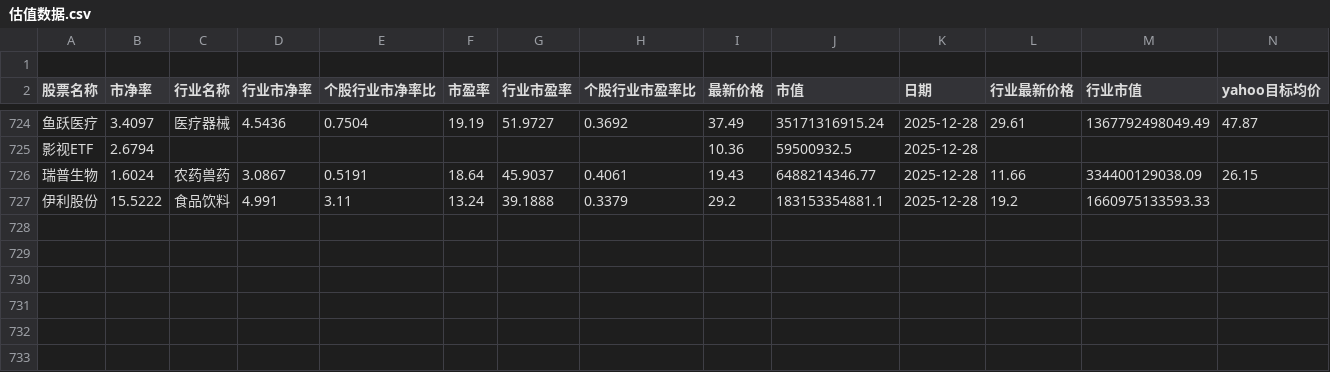
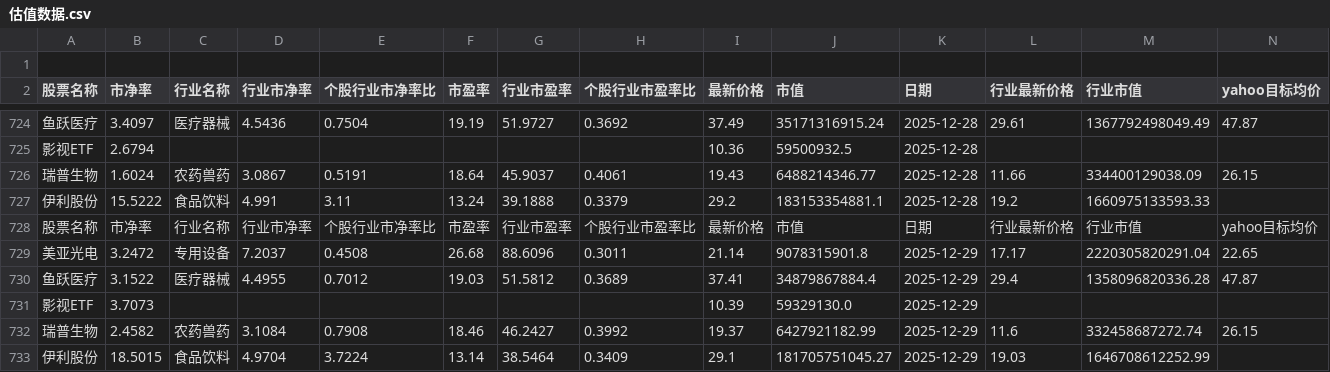
Before and after one commit to ChiaraVan1/stock_data_project, a CSV file: 估值数据.csv, drawn as a sheet; only a part is shown, gaps mark what is left out; rows hold the shown columns only; the diff names each change by its address in the sheet, - before the commit and + after, or states it on an @@ line.

```diff
--- a/估值数据.csv
+++ b/估值数据.csv
+row 728: 股票名称 | 市净率 | 行业名称 | 行业市净率 | 个股行业市净率比 | 市盈率 | 行业市盈率 | 个股行业市盈率比 | 最新价格 | 市值 | 日期 | 行业最新价格 | 行业市值 | yahoo目标均价
+row 729: 美亚光电 | 3.2472 | 专用设备 | 7.2037 | 0.4508 | 26.68 | 88.6096 | 0.3011 | 21.14 | 9078315901.8 | 2025-12-29 | 17.17 | 2220305820291.04 | 22.65
+row 730: 鱼跃医疗 | 3.1522 | 医疗器械 | 4.4955 | 0.7012 | 19.03 | 51.5812 | 0.3689 | 37.41 | 34879867884.4 | 2025-12-29 | 29.4 | 1358096820336.28 | 47.87
+row 731: 影视ETF | 3.7073 |  |  |  |  |  |  | 10.39 | 59329130.0 | 2025-12-29
+row 732: 瑞普生物 | 2.4582 | 农药兽药 | 3.1084 | 0.7908 | 18.46 | 46.2427 | 0.3992 | 19.37 | 6427921182.99 | 2025-12-29 | 11.6 | 332458687272.74 | 26.15
+row 733: 伊利股份 | 18.5015 | 食品饮料 | 4.9704 | 3.7224 | 13.14 | 38.5464 | 0.3409 | 29.1 | 181705751045.27 | 2025-12-29 | 19.03 | 1646708612252.99
```
